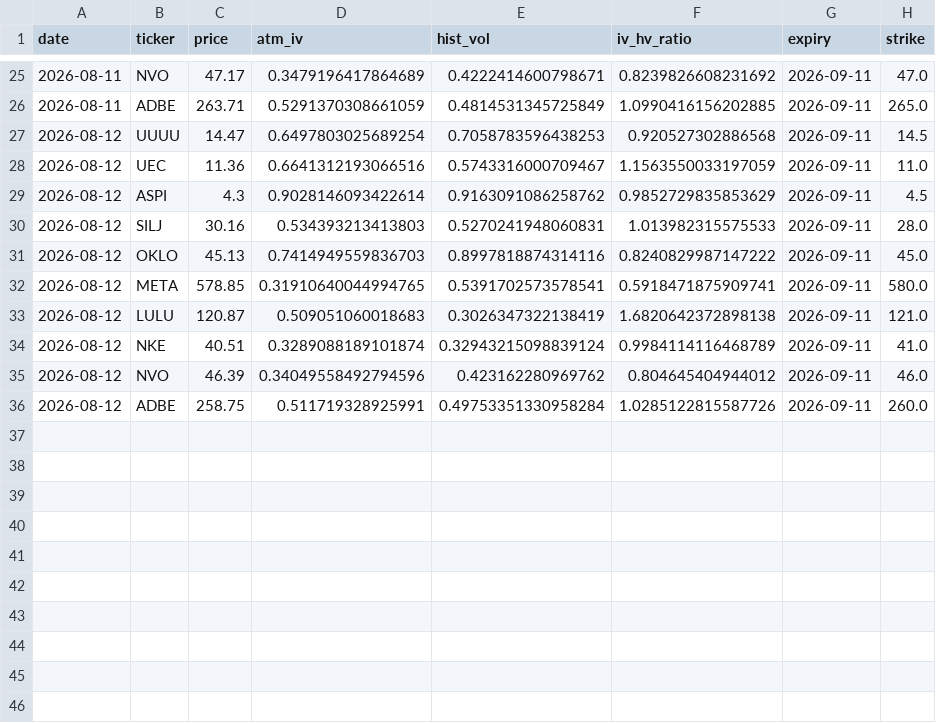
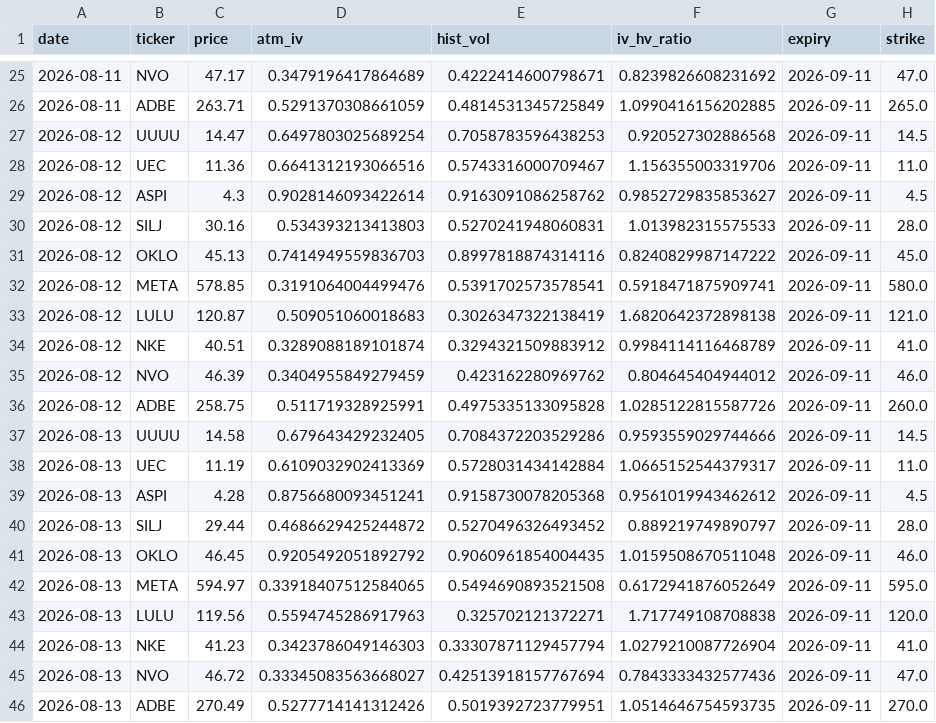
Before and after one commit to jokwok1/options-project, a CSV file: iv_history.csv, drawn as a sheet; only a part is shown, gaps mark what is left out.

```diff
--- a/iv_history.csv
+++ b/iv_history.csv
@@ -27,10 +27,20 @@ date,ticker,price,atm_iv,hist_vol,iv_hv_ratio,expiry,strike
 2026-08-12,UUUU,14.47,0.6497803025689254,0.7058783596438253,0.920527302886568,2026-09-11,14.5
-2026-08-12,UEC,11.36,0.6641312193066516,0.5743316000709467,1.1563550033197059,2026-09-11,11.0
-2026-08-12,ASPI,4.3,0.9028146093422614,0.9163091086258762,0.9852729835853629,2026-09-11,4.5
+2026-08-12,UEC,11.36,0.6641312193066516,0.5743316000709467,1.156355003319706,2026-09-11,11.0
+2026-08-12,ASPI,4.3,0.9028146093422614,0.9163091086258762,0.9852729835853627,2026-09-11,4.5
 2026-08-12,SILJ,30.16,0.534393213413803,0.5270241948060831,1.013982315575533,2026-09-11,28.0
 2026-08-12,OKLO,45.13,0.7414949559836703,0.8997818874314116,0.8240829987147222,2026-09-11,45.0
-2026-08-12,META,578.85,0.31910640044994765,0.5391702573578541,0.5918471875909741,2026-09-11,580.0
+2026-08-12,META,578.85,0.3191064004499476,0.5391702573578541,0.5918471875909741,2026-09-11,580.0
 2026-08-12,LULU,120.87,0.509051060018683,0.3026347322138419,1.6820642372898138,2026-09-11,121.0
-2026-08-12,NKE,40.51,0.3289088189101874,0.32943215098839124,0.9984114116468789,2026-09-11,41.0
-2026-08-12,NVO,46.39,0.34049558492794596,0.423162280969762,0.804645404944012,2026-09-11,46.0
-2026-08-12,ADBE,258.75,0.511719328925991,0.49753351330958284,1.0285122815587726,2026-09-11,260.0
+2026-08-12,NKE,40.51,0.3289088189101874,0.3294321509883912,0.9984114116468789,2026-09-11,41.0
+2026-08-12,NVO,46.39,0.3404955849279459,0.423162280969762,0.804645404944012,2026-09-11,46.0
+2026-08-12,ADBE,258.75,0.511719328925991,0.4975335133095828,1.0285122815587726,2026-09-11,260.0
+2026-08-13,UUUU,14.58,0.679643429232405,0.7084372203529286,0.9593559029744666,2026-09-11,14.5
+2026-08-13,UEC,11.19,0.6109032902413369,0.5728031434142884,1.0665152544379317,2026-09-11,11.0
+2026-08-13,ASPI,4.28,0.8756680093451241,0.9158730078205368,0.9561019943462612,2026-09-11,4.5
+2026-08-13,SILJ,29.44,0.4686629425244872,0.5270496326493452,0.889219749890797,2026-09-11,28.0
+2026-08-13,OKLO,46.45,0.9205492051892792,0.9060961854004435,1.0159508670511048,2026-09-11,46.0
+2026-08-13,META,594.97,0.33918407512584065,0.5494690893521508,0.6172941876052649,2026-09-11,595.0
+2026-08-13,LULU,119.56,0.5594745286917963,0.325702121372271,1.717749108708838,2026-09-11,120.0
+2026-08-13,NKE,41.23,0.3423786049146303,0.33307871129457794,1.0279210087726904,2026-09-11,41.0
+2026-08-13,NVO,46.72,0.33345083563668027,0.42513918157767694,0.7843333432577436,2026-09-11,47.0
+2026-08-13,ADBE,270.49,0.5277714141312426,0.5019392723779951,1.0514646754593735,2026-09-11,270.0
```
